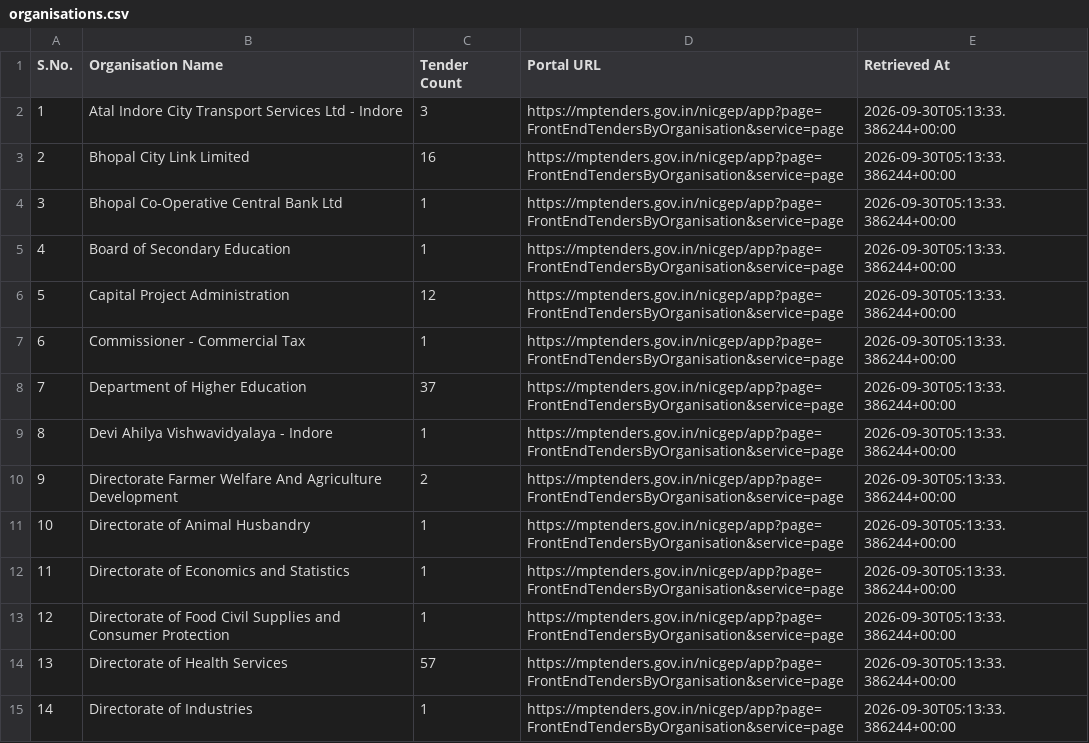
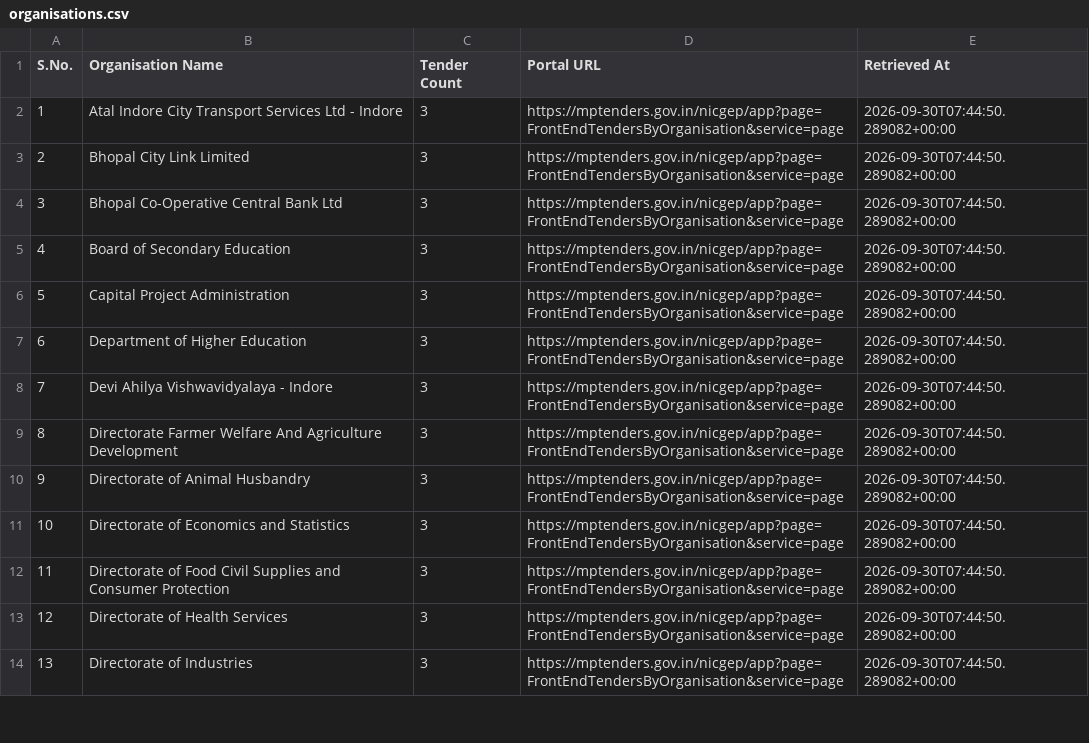
Before and after one commit to esign2015/mp-tenders, a CSV file: organisations.csv, drawn as a sheet; only a part is shown; removed rows and columns are numbered as before the commit, all else as after; the diff covers the shown part only; the diff names each change by its address in the sheet, - before the commit and + after, or states it on an @@ line.

```diff
--- a/organisations.csv
+++ b/organisations.csv
-E2:E6 (Retrieved At): 2026-09-30T05:13:33.386244+00:00
+E2:E6 (Retrieved At): 2026-09-30T07:44:50.289082+00:00
-C3 (Tender Count): 16
+C3 (Tender Count): 3
-C4:C5 (Tender Count): 1
+C4:C5 (Tender Count): 3
-C6 (Tender Count): 12
+C6 (Tender Count): 3
-row 7: 6 | Commissioner - Commercial Tax | 1 | https://mptenders.gov.in/nicgep/app?page=FrontEndTendersByOrganisation&service=page | 2026-09-30T05:13:33.386244+00:00
@@ column A (S.No.) renumbered from row 7 down @@
-C7 (Tender Count): 37
+C7 (Tender Count): 3
-E7:E14 (Retrieved At): 2026-09-30T05:13:33.386244+00:00
+E7:E14 (Retrieved At): 2026-09-30T07:44:50.289082+00:00
-C8 (Tender Count): 1
+C8 (Tender Count): 3
-C9 (Tender Count): 2
+C9 (Tender Count): 3
-C10:C12 (Tender Count): 1
+C10:C12 (Tender Count): 3
-C13 (Tender Count): 57
+C13 (Tender Count): 3
-C14 (Tender Count): 1
+C14 (Tender Count): 3
```
Also changed, not shown: 155 edited cells elsewhere in this file, 3 other files.
